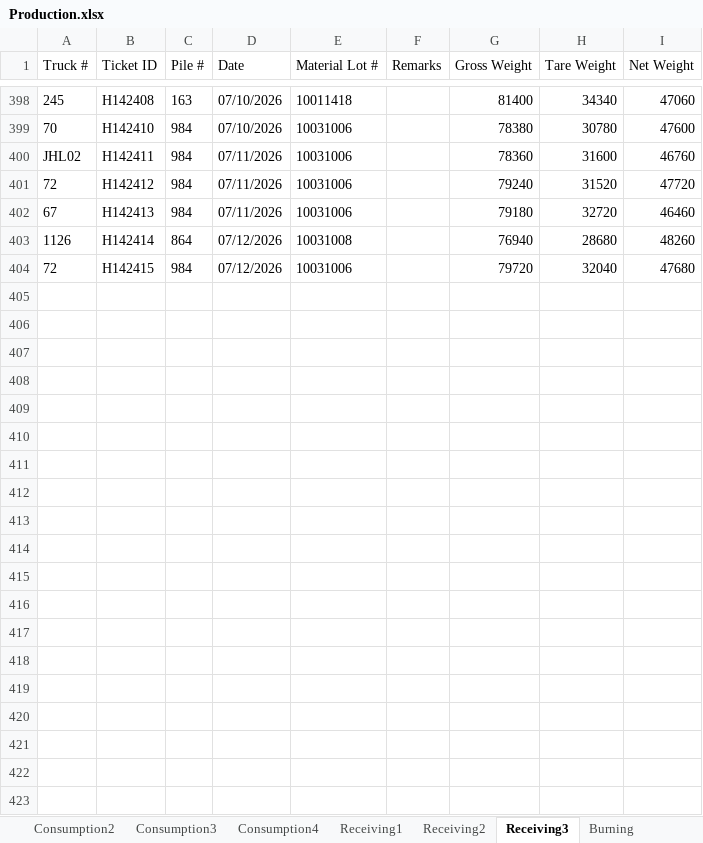
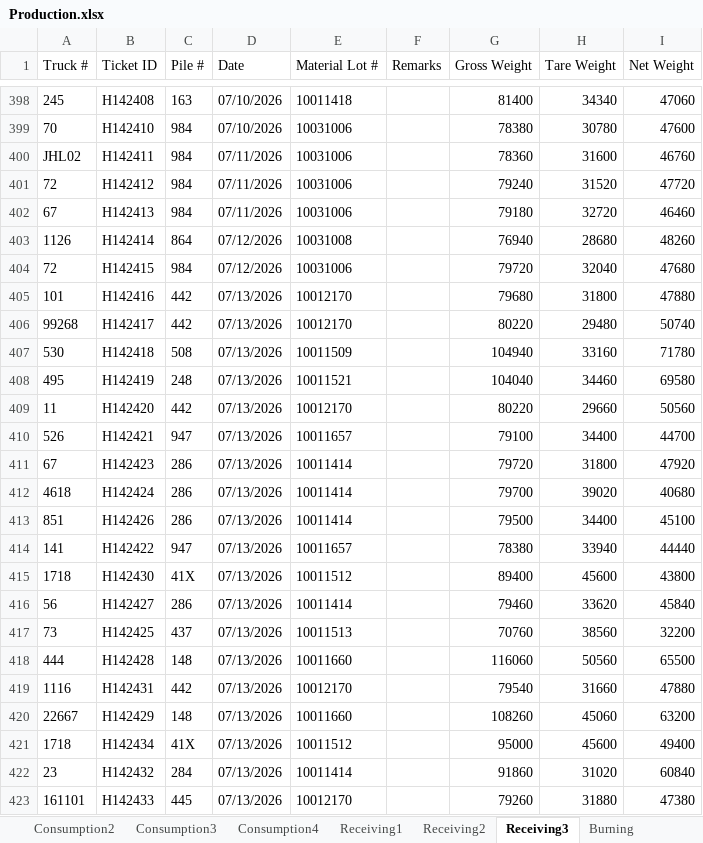
Before and after one commit to Harsco36Map/Yardmap, an Excel workbook: Production.xlsx, sheet Receiving3, drawn as a sheet; only a part is shown, gaps mark what is left out; values as stored, in another font and other column widths than the file's, no borders; the diff covers the shown part only; the diff names each change by its address in the sheet, - before the commit and + after, or states it on an @@ line.

```diff
--- a/Production.xlsx (sheet Receiving3)
+++ b/Production.xlsx (sheet Receiving3)
+row 405: 101 | H142416 | 442 | 07/13/2026 | 10012170 |  | 79680 | 31800 | 47880
+row 406: 99268 | H142417 | 442 | 07/13/2026 | 10012170 |  | 80220 | 29480 | 50740
+row 407: 530 | H142418 | 508 | 07/13/2026 | 10011509 |  | 104940 | 33160 | 71780
+row 408: 495 | H142419 | 248 | 07/13/2026 | 10011521 |  | 104040 | 34460 | 69580
+row 409: 11 | H142420 | 442 | 07/13/2026 | 10012170 |  | 80220 | 29660 | 50560
+row 410: 526 | H142421 | 947 | 07/13/2026 | 10011657 |  | 79100 | 34400 | 44700
+row 411: 67 | H142423 | 286 | 07/13/2026 | 10011414 |  | 79720 | 31800 | 47920
+row 412: 4618 | H142424 | 286 | 07/13/2026 | 10011414 |  | 79700 | 39020 | 40680
+row 413: 851 | H142426 | 286 | 07/13/2026 | 10011414 |  | 79500 | 34400 | 45100
+row 414: 141 | H142422 | 947 | 07/13/2026 | 10011657 |  | 78380 | 33940 | 44440
+row 415: 1718 | H142430 | 41X | 07/13/2026 | 10011512 |  | 89400 | 45600 | 43800
+row 416: 56 | H142427 | 286 | 07/13/2026 | 10011414 |  | 79460 | 33620 | 45840
+row 417: 73 | H142425 | 437 | 07/13/2026 | 10011513 |  | 70760 | 38560 | 32200
+row 418: 444 | H142428 | 148 | 07/13/2026 | 10011660 |  | 116060 | 50560 | 65500
+row 419: 1116 | H142431 | 442 | 07/13/2026 | 10012170 |  | 79540 | 31660 | 47880
+row 420: 22667 | H142429 | 148 | 07/13/2026 | 10011660 |  | 108260 | 45060 | 63200
+row 421: 1718 | H142434 | 41X | 07/13/2026 | 10011512 |  | 95000 | 45600 | 49400
+row 422: 23 | H142432 | 284 | 07/13/2026 | 10011414 |  | 91860 | 31020 | 60840
+row 423: 161101 | H142433 | 445 | 07/13/2026 | 10012170 |  | 79260 | 31880 | 47380
```
Also changed, not shown: 49 added rows elsewhere in this sheet, sheet Receiving2, sheet Burning, sheet Consumption1, sheet Receiving1, 1 other file.
